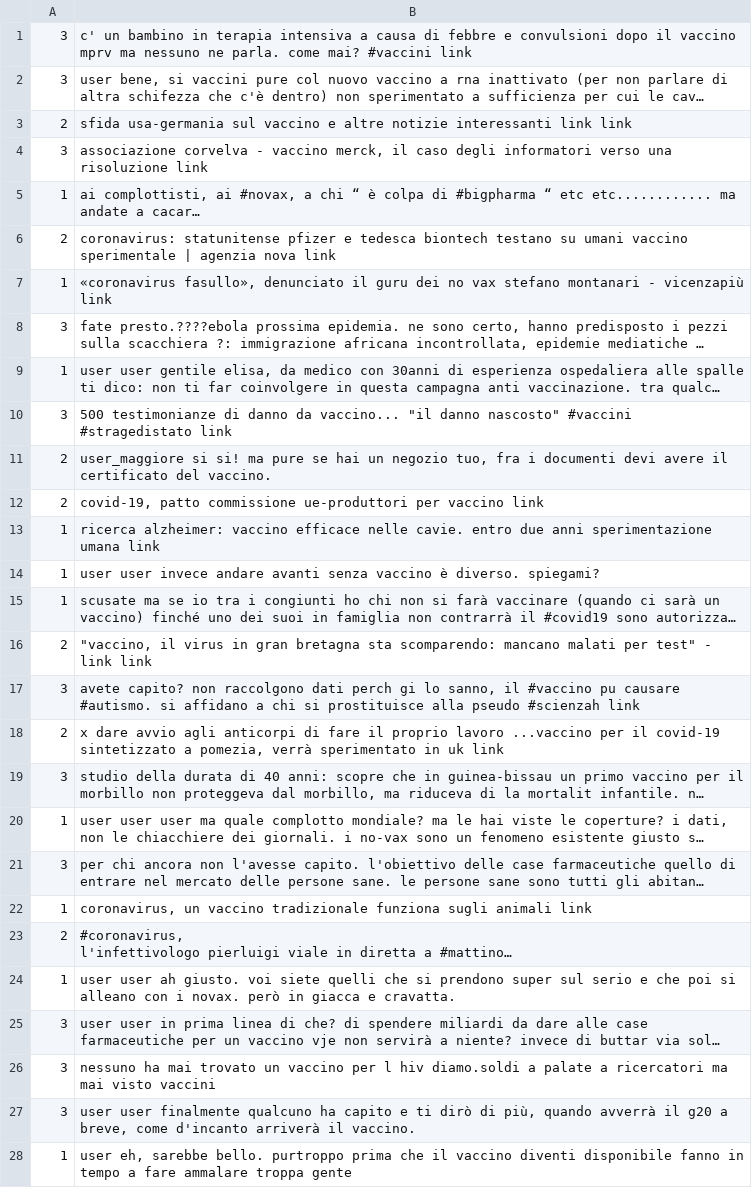
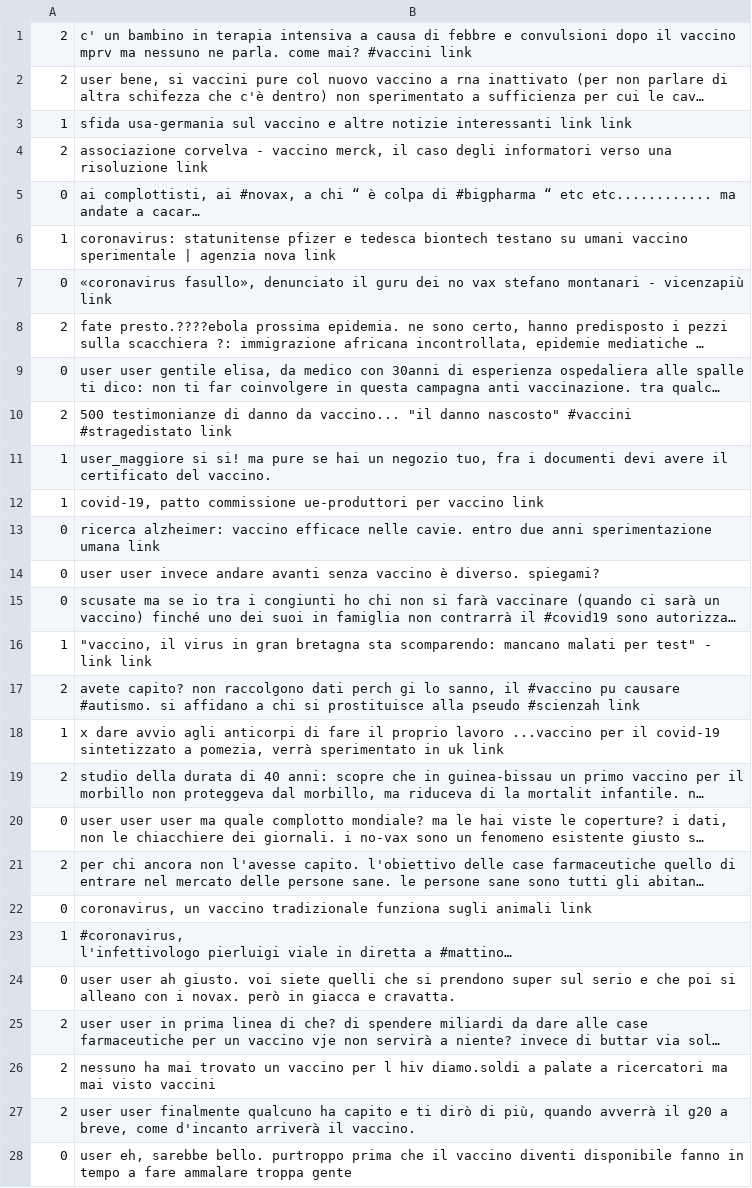
Before and after one commit to cheatham1/EU-JAV-DATA, a CSV file: devPND_noA.csv, drawn as a sheet; only a part is shown; long unchanged cells end in …; the diff covers the shown part only; the diff names each change by its address in the sheet, - before the commit and + after, or states it on an @@ line.

```diff
--- a/devPND_noA.csv
+++ b/devPND_noA.csv
-A1:A2: 3
+A1:A2: 2
-A3: 2
+A3: 1
-A4: 3
+A4: 2
-A5: 1
+A5: 0
-A6: 2
+A6: 1
-A7: 1
+A7: 0
-A8: 3
+A8: 2
-A9: 1
+A9: 0
-A10: 3
+A10: 2
-A11:A12: 2
+A11:A12: 1
-A13:A15: 1
+A13:A15: 0
-A16: 2
+A16: 1
-A17: 3
+A17: 2
-A18: 2
+A18: 1
-A19: 3
+A19: 2
-A20: 1
+A20: 0
-A21: 3
+A21: 2
-A22: 1
+A22: 0
-A23: 2
+A23: 1
-A24: 1
+A24: 0
-A25:A27: 3
+A25:A27: 2
-A28: 1
+A28: 0
```
Also changed, not shown: 141 edited cells elsewhere in this file, consistent_PromotionalNeutralDicouraging_noAmbiguos.csv, testPND_noA.csv, 1 other file.
